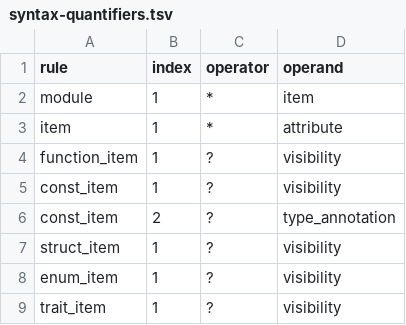
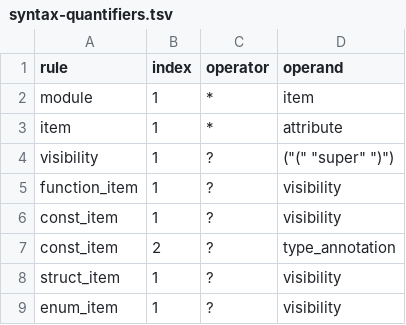
Before and after one commit to kagari-lang/kagari, a TSV file: docs/syntax-quantifiers.tsv, drawn as a sheet; only a part is shown; the shorter side is filled out with more unchanged rows.

Commit message:
feat(visibility): enforce scoped imports and field access
Add pub(super), filter module paths and re-exports by scope, and enforce field visibility in type checking. Bump the artifact and language versions to reject old visibility semantics.

Roadmap-Step: R14

```diff
--- a/docs/syntax-quantifiers.tsv
+++ b/docs/syntax-quantifiers.tsv
@@ -3,2 +3,3 @@ module	1	*	item
 item	1	*	attribute
+visibility	1	?	("(" "super" ")")
 function_item	1	?	visibility
```
Also changed, not shown: 25 other files.
